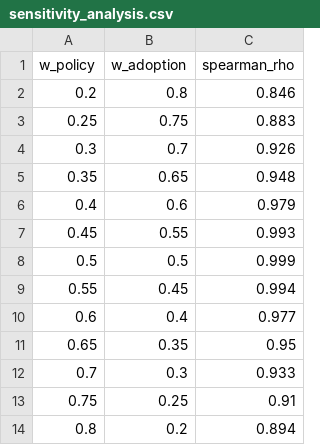
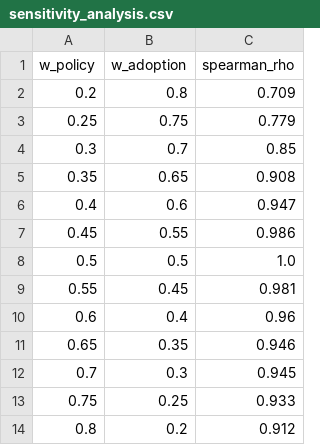
Before and after one commit to collowratek/aiesi-index, a CSV file: data/processed/sensitivity_analysis.csv, drawn as a sheet.

```diff
--- a/data/processed/sensitivity_analysis.csv
+++ b/data/processed/sensitivity_analysis.csv
@@ -1,14 +1,14 @@
 w_policy,w_adoption,spearman_rho
-0.2,0.8,0.846
-0.25,0.75,0.883
-0.3,0.7,0.926
-0.35,0.65,0.948
-0.4,0.6,0.979
-0.45,0.55,0.993
-0.5,0.5,0.999
-0.55,0.45,0.994
-0.6,0.4,0.977
-0.65,0.35,0.95
-0.7,0.3,0.933
-0.75,0.25,0.91
-0.8,0.2,0.894
+0.2,0.8,0.709
+0.25,0.75,0.779
+0.3,0.7,0.85
+0.35,0.65,0.908
+0.4,0.6,0.947
+0.45,0.55,0.986
+0.5,0.5,1.0
+0.55,0.45,0.981
+0.6,0.4,0.96
+0.65,0.35,0.946
+0.7,0.3,0.945
+0.75,0.25,0.933
+0.8,0.2,0.912
```
Also changed, not shown: data/processed/aiesi_data.csv, 5 other files.
